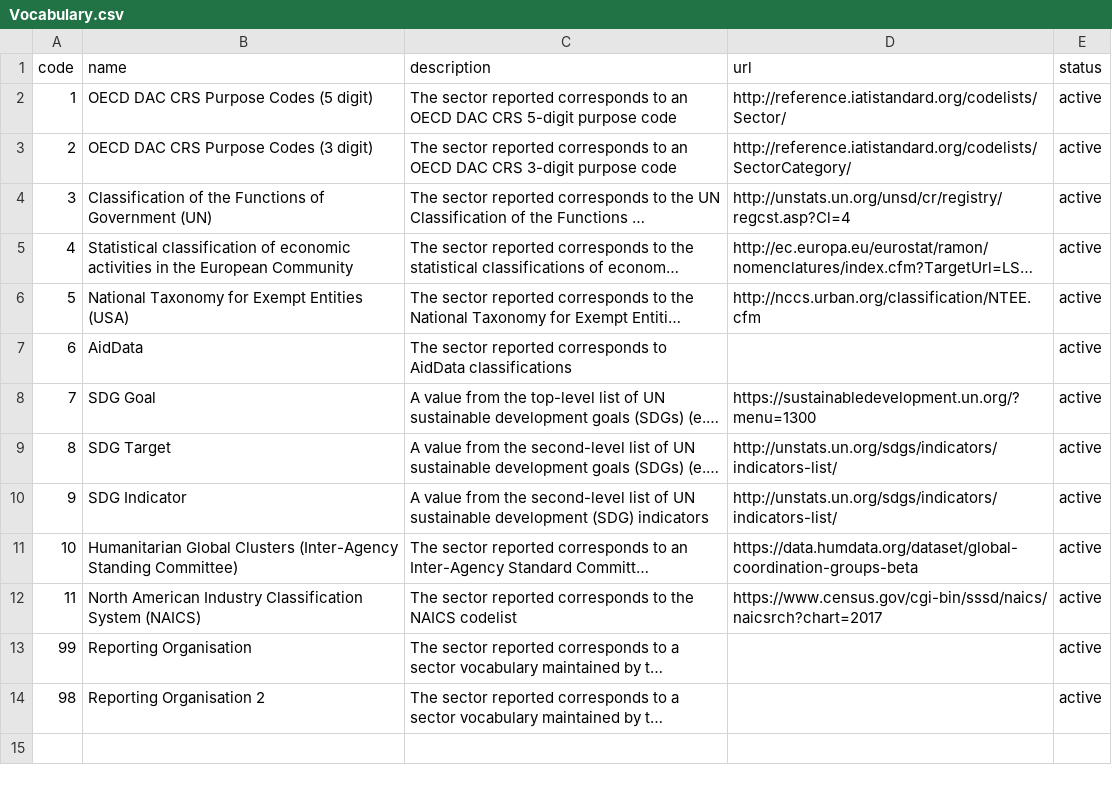
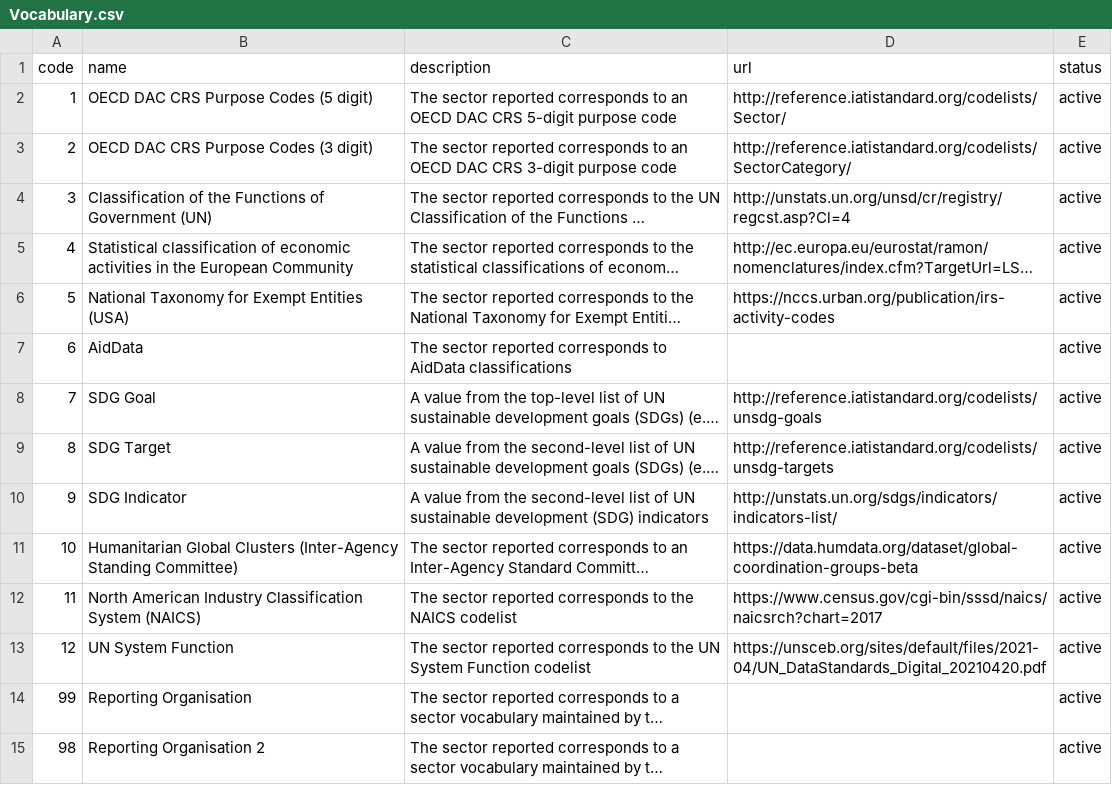
Before and after one commit to practicalparticipation/iati-datastore, a CSV file: iati_datastore/iatilib/codelists/2/Vocabulary.csv, drawn as a sheet; long unchanged cells end in …; the diff names each change by its address in the sheet, - before the commit and + after, or states it on an @@ line.

```diff
--- a/iati_datastore/iatilib/codelists/2/Vocabulary.csv
+++ b/iati_datastore/iatilib/codelists/2/Vocabulary.csv
-D6 (url): http://nccs.urban.org/classification/NTEE.cfm
+D6 (url): https://nccs.urban.org/publication/irs-activity-codes
-D8 (url): https://sustainabledevelopment.un.org/?menu=1300
+D8 (url): http://reference.iatistandard.org/codelists/unsdg-goals
-D9 (url): http://unstats.un.org/sdgs/indicators/indicators-list/
+D9 (url): http://reference.iatistandard.org/codelists/unsdg-targets
+row 13: 12 | UN System Function | The sector reported corresponds to the UN System Function codelist | https://unsceb.org/sites/default/files/2021-04/UN_DataStandards_Digital_20210420.pdf | active
```
Also changed, not shown: iati_datastore/iatilib/codelists/1/AidType.csv, iati_datastore/iatilib/codelists/1/Sector.csv, 2 other files.
